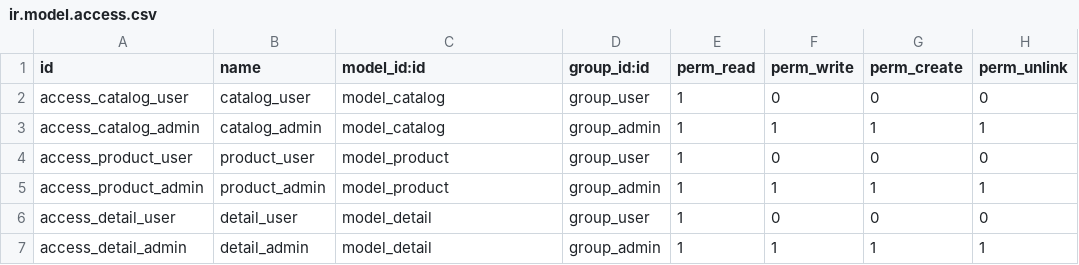
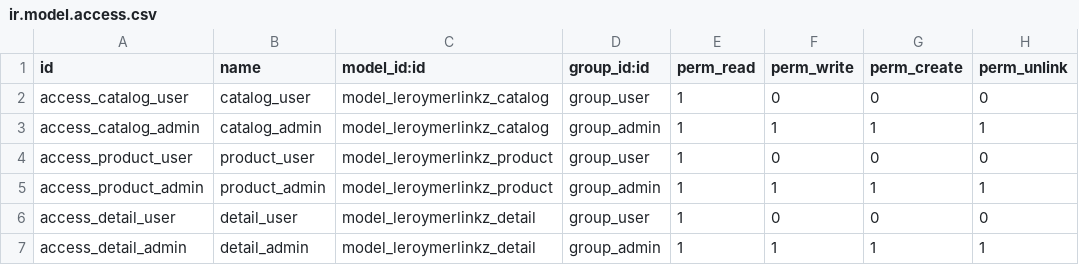
Before and after one commit to CorvoLarida/odoo_module_leroymerlin_kz, a CSV file: leroymerlin_kz/security/ir.model.access.csv, drawn as a sheet.

Commit message:
Updated files names

```diff
--- a/leroymerlin_kz/security/ir.model.access.csv
+++ b/leroymerlin_kz/security/ir.model.access.csv
@@ -1,7 +1,7 @@
 id,name,model_id:id,group_id:id,perm_read,perm_write,perm_create,perm_unlink
-access_catalog_user,catalog_user,model_catalog,group_user,1,0,0,0
-access_catalog_admin,catalog_admin,model_catalog,group_admin,1,1,1,1
-access_product_user,product_user,model_product,group_user,1,0,0,0
-access_product_admin,product_admin,model_product,group_admin,1,1,1,1
-access_detail_user,detail_user,model_detail,group_user,1,0,0,0
-access_detail_admin,detail_admin,model_detail,group_admin,1,1,1,1
+access_catalog_user,catalog_user,model_leroymerlinkz_catalog,group_user,1,0,0,0
+access_catalog_admin,catalog_admin,model_leroymerlinkz_catalog,group_admin,1,1,1,1
+access_product_user,product_user,model_leroymerlinkz_product,group_user,1,0,0,0
+access_product_admin,product_admin,model_leroymerlinkz_product,group_admin,1,1,1,1
+access_detail_user,detail_user,model_leroymerlinkz_detail,group_user,1,0,0,0
+access_detail_admin,detail_admin,model_leroymerlinkz_detail,group_admin,1,1,1,1
```
Also changed, not shown: 7 other files.
